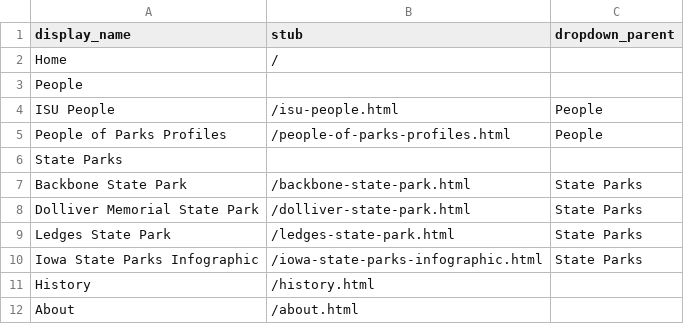
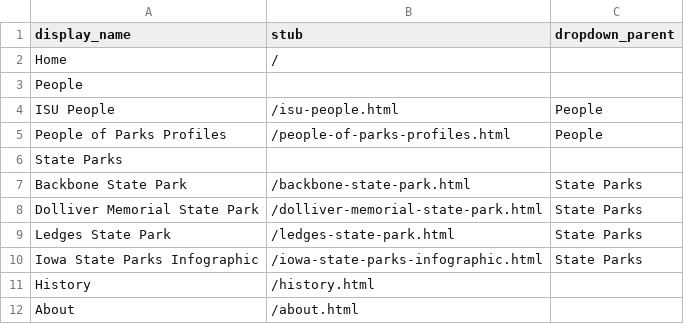
Before and after one commit to moxieBKjazzy/iowastateparks, a CSV file: _data/config-nav.csv, drawn as a sheet.

Commit message:
Update config-nav.csv
corrected link address for dolliver

```diff
--- a/_data/config-nav.csv
+++ b/_data/config-nav.csv
@@ -7,3 +7,3 @@ State Parks,
 Backbone State Park,/backbone-state-park.html,State Parks
-Dolliver Memorial State Park,/dolliver-state-park.html,State Parks
+Dolliver Memorial State Park,/dolliver-memorial-state-park.html,State Parks
 Ledges State Park,/ledges-state-park.html,State Parks
```
